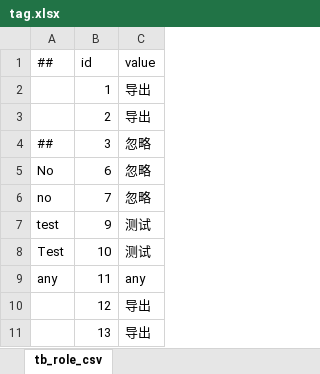
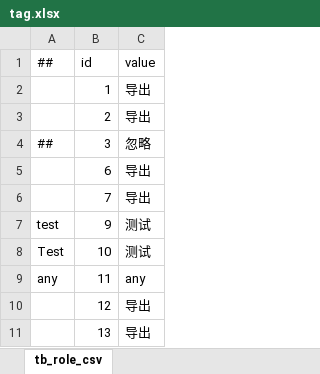
Before and after one commit to focus-creative-games/luban_examples, an Excel workbook: DesignerConfigs/Datas/tag_datas/tag.xlsx, sheet tb_role_csv, drawn as a sheet; values as stored, in another font and other column widths than the file's, no borders; the diff names each change by its address in the sheet, - before the commit and + after, or states it on an @@ line.

```diff
--- a/DesignerConfigs/Datas/tag_datas/tag.xlsx (sheet tb_role_csv)
+++ b/DesignerConfigs/Datas/tag_datas/tag.xlsx (sheet tb_role_csv)
-A5 (##): No
+A5 (##): (empty)
-C5:C6 (value): 忽略
+C5:C6 (value): 导出
-A6 (##): no
+A6 (##): (empty)
```
Also changed, not shown: 36 other files.
